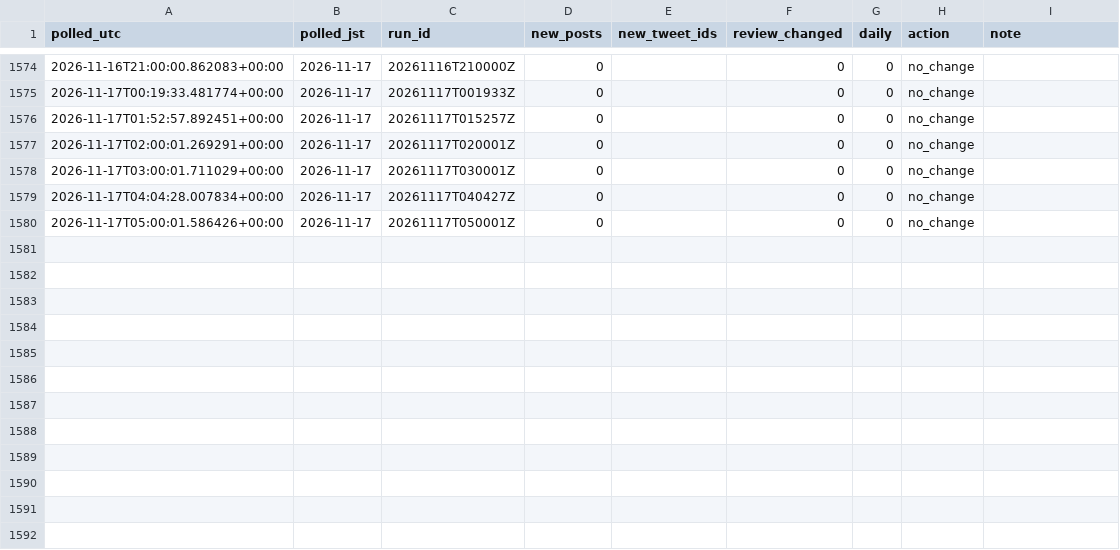
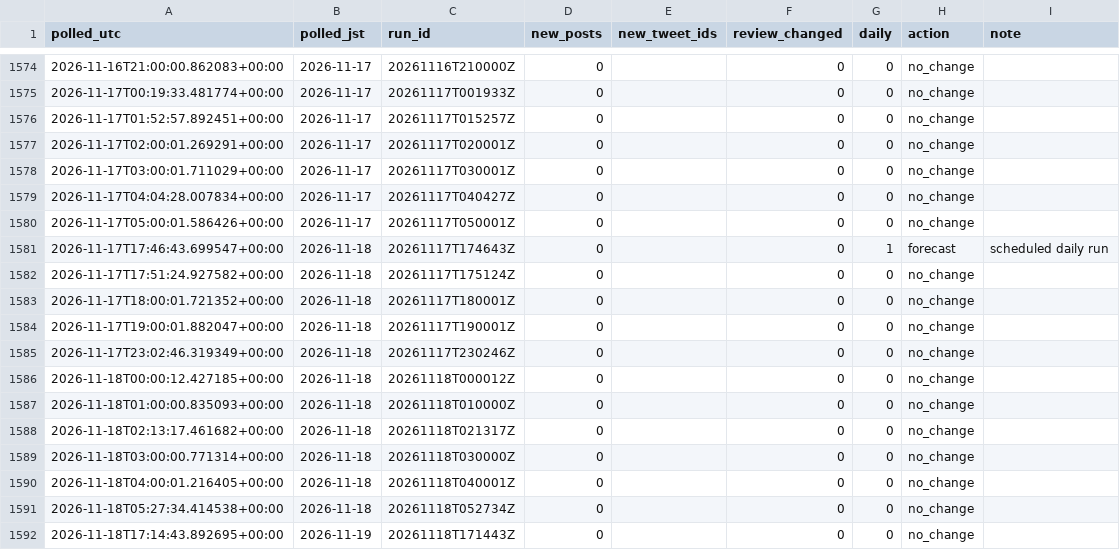
Before and after one commit to geanodong-bcrs/hxh-forecast, a CSV file: data/automation/poll_log.csv, drawn as a sheet; only a part is shown, gaps mark what is left out; the diff names each change by its address in the sheet, - before the commit and + after, or states it on an @@ line.

Commit message:
publish forecast 2026-11-18 17:24 UTC

```diff
--- a/data/automation/poll_log.csv
+++ b/data/automation/poll_log.csv
+row 1581: 2026-11-17T17:46:43.699547+00:00 | 2026-11-18 | 20261117T174643Z | 0 |  | 0 | 1 | forecast | scheduled daily run
+row 1582: 2026-11-17T17:51:24.927582+00:00 | 2026-11-18 | 20261117T175124Z | 0 |  | 0 | 0 | no_change
+row 1583: 2026-11-17T18:00:01.721352+00:00 | 2026-11-18 | 20261117T180001Z | 0 |  | 0 | 0 | no_change
+row 1584: 2026-11-17T19:00:01.882047+00:00 | 2026-11-18 | 20261117T190001Z | 0 |  | 0 | 0 | no_change
+row 1585: 2026-11-17T23:02:46.319349+00:00 | 2026-11-18 | 20261117T230246Z | 0 |  | 0 | 0 | no_change
+row 1586: 2026-11-18T00:00:12.427185+00:00 | 2026-11-18 | 20261118T000012Z | 0 |  | 0 | 0 | no_change
+row 1587: 2026-11-18T01:00:00.835093+00:00 | 2026-11-18 | 20261118T010000Z | 0 |  | 0 | 0 | no_change
+row 1588: 2026-11-18T02:13:17.461682+00:00 | 2026-11-18 | 20261118T021317Z | 0 |  | 0 | 0 | no_change
+row 1589: 2026-11-18T03:00:00.771314+00:00 | 2026-11-18 | 20261118T030000Z | 0 |  | 0 | 0 | no_change
+row 1590: 2026-11-18T04:00:01.216405+00:00 | 2026-11-18 | 20261118T040001Z | 0 |  | 0 | 0 | no_change
+row 1591: 2026-11-18T05:27:34.414538+00:00 | 2026-11-18 | 20261118T052734Z | 0 |  | 0 | 0 | no_change
+row 1592: 2026-11-18T17:14:43.892695+00:00 | 2026-11-19 | 20261118T171443Z | 0 |  | 0 | 0 | no_change
```
Also changed, not shown: data/forecasts/index.csv, 8 other files.
